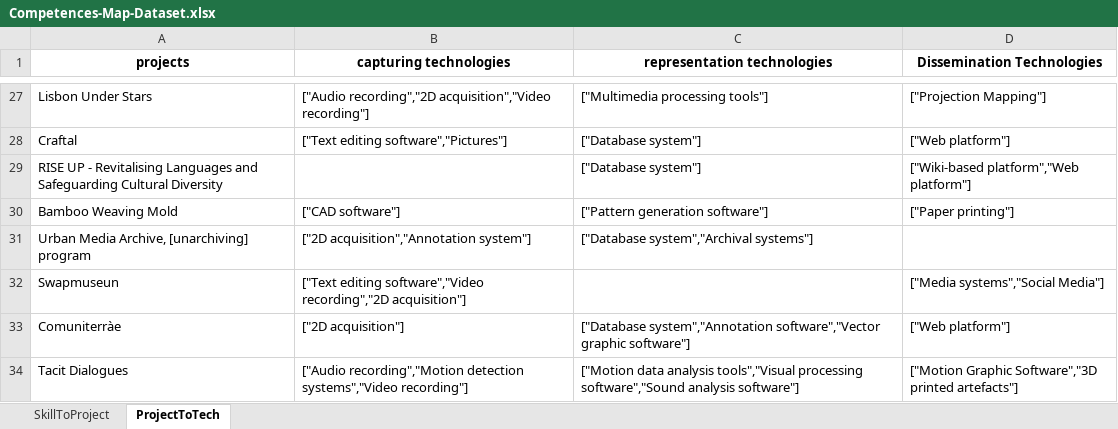
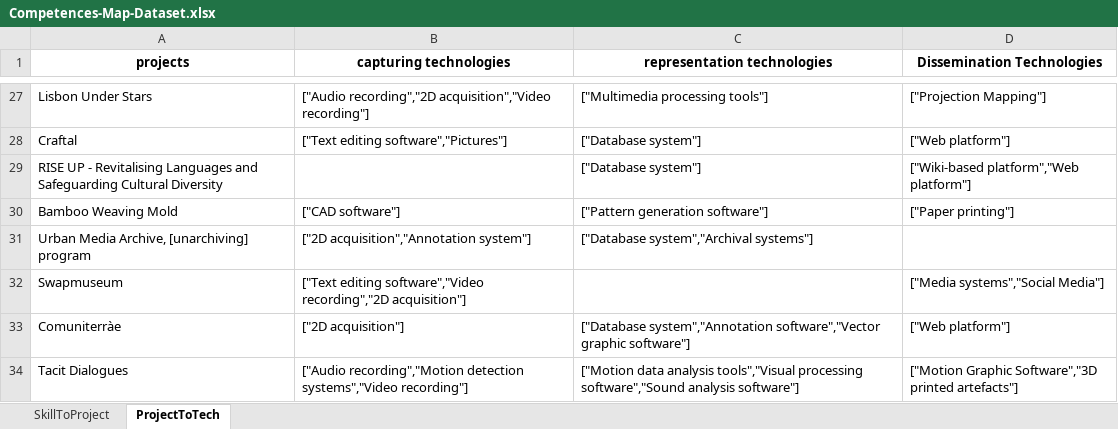
Before and after one commit to fre-denni/ICH_Atlas_Maps, an Excel workbook: data/download/Competences-Map-Dataset.xlsx, sheet ProjectToTech, drawn as a sheet; only a part is shown, gaps mark what is left out; values as stored, in another font and other column widths than the file's, no borders; the diff names each change by its address in the sheet, - before the commit and + after, or states it on an @@ line.

```diff
--- a/data/download/Competences-Map-Dataset.xlsx (sheet ProjectToTech)
+++ b/data/download/Competences-Map-Dataset.xlsx (sheet ProjectToTech)
-A32 (projects): Swapmuseun
+A32 (projects): Swapmuseum
```
Also changed, not shown: sheet SkillToProject, 9 other files.
